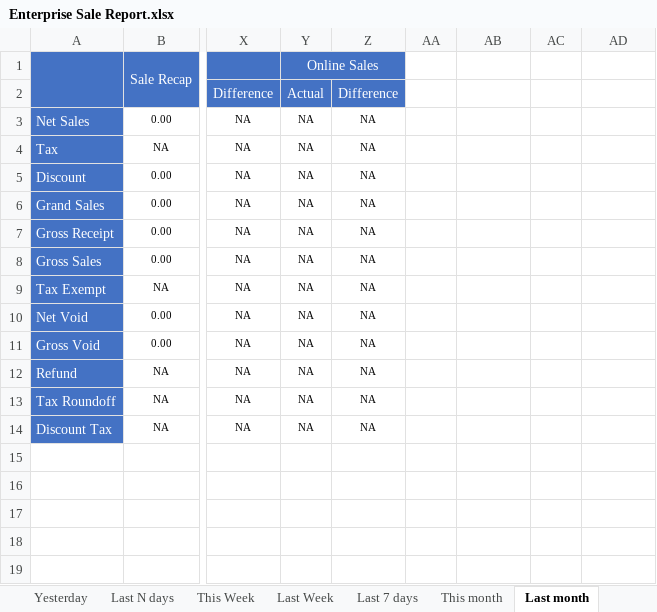
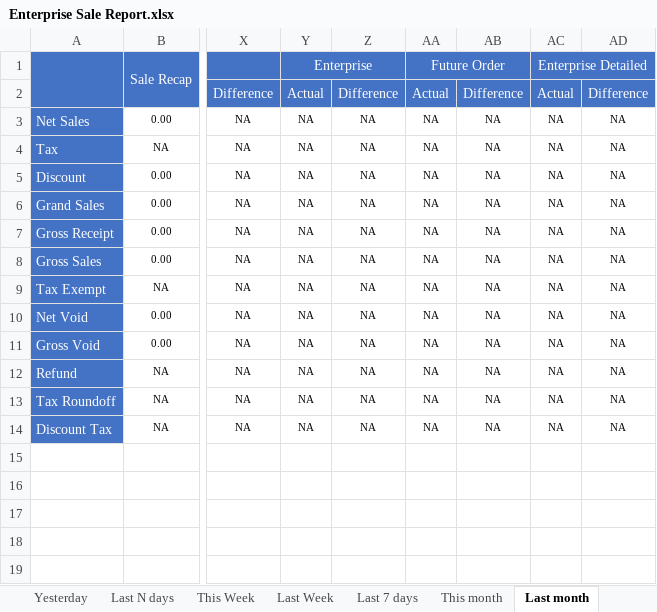
Before and after one commit to LingaAutomation/Linga_BO_Revamp, an Excel workbook: Sale Report Excel Comparison/Enterprise Sale Report.xlsx, sheet Last month, drawn as a sheet; only a part is shown, gaps mark what is left out; values as stored, in another font and other column widths than the file's, no borders; charts and pictures not drawn; the diff covers the shown part only; the diff names each change by its address in the sheet, - before the commit and + after, or states it on an @@ line.

Commit message:
Last Update on 18/08/2023

```diff
--- a/Sale Report Excel Comparison/Enterprise Sale Report.xlsx (sheet Last month)
+++ b/Sale Report Excel Comparison/Enterprise Sale Report.xlsx (sheet Last month)
-Y1: Online Sales
+Y1: Enterprise
-AA1: (empty)
+AA1: Future Order
-AA1:AD2 fill: none
+AA1:AD2 fill: #4472C4
+AA1:AB1 merged
-AC1: (empty)
+AC1: Enterprise Detailed
+AC1:AD1 merged
-AA2: (empty)
+AA2: Actual
-AB2: (empty)
+AB2: Difference
-AC2: (empty)
+AC2: Actual
-AD2: (empty)
+AD2: Difference
-AA3:AA14: (empty)
+AA3:AA14: NA
-AB3:AB14: (empty)
+AB3:AB14: NA
-AC3:AC14: (empty)
+AC3:AC14: NA
-AD3:AD14: (empty)
+AD3:AD14: NA
```
Also changed, not shown: 26 edited cells and cell formats elsewhere in this sheet, sheet Today, sheet This Week, sheet Last Week, sheet Last 30 days, sheet Last N days, sheet Yesterday, 4 more sheets, formulas that keep their value, charts or pictures, 1 other file.
